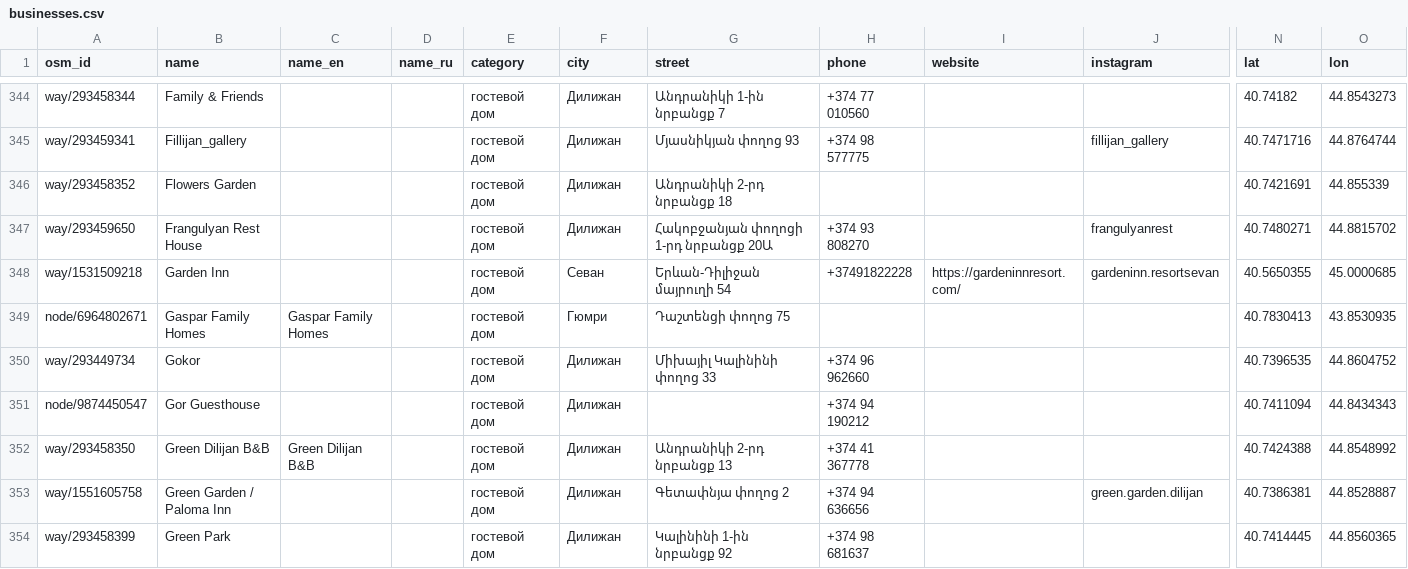
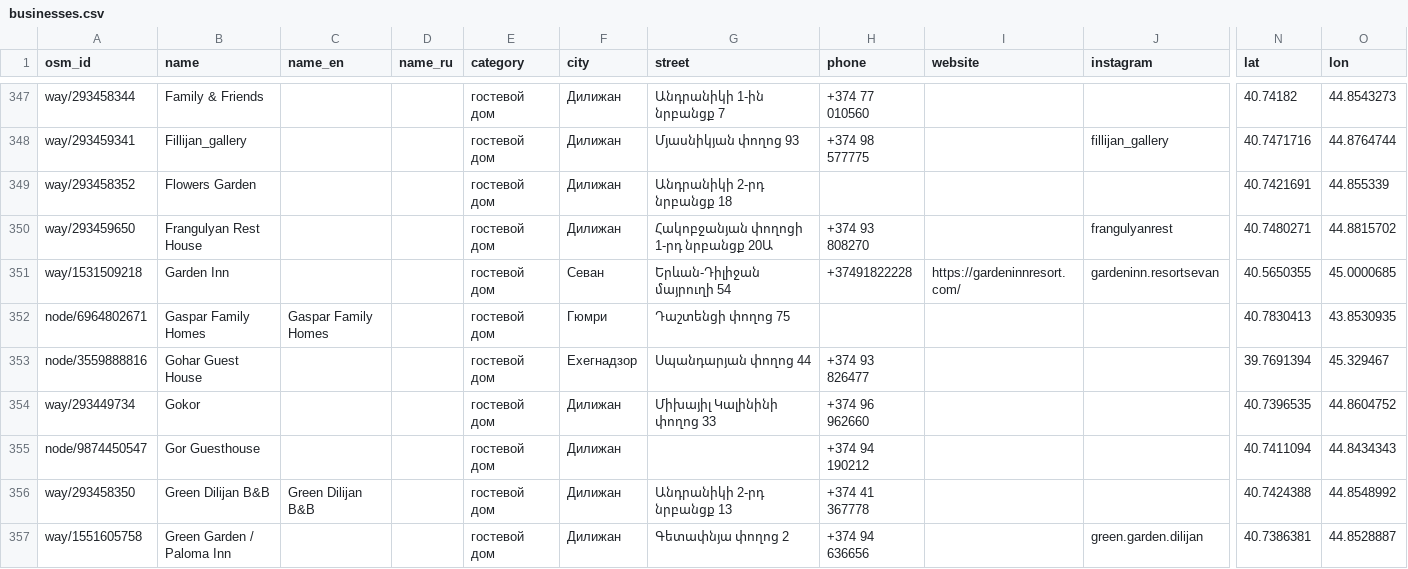
Before and after one commit to 790azat/prospecting, a CSV file: data/businesses.csv, drawn as a sheet; only a part is shown, gaps mark what is left out; the shorter side is filled out with more unchanged rows; rows hold the shown columns only; the diff covers the shown part only; the diff names each change by its address in the sheet, - before the commit and + after, or states it on an @@ line.

```diff
--- a/data/businesses.csv
+++ b/data/businesses.csv
+row 353: node/3559888816 | Gohar Guest House |  |  | гостевой дом | Ехегнадзор | Սպանդարյան փողոց 44 | +374 93 826477 |  |  | 39.7691394 | 45.329467
```
Also changed, not shown: 22 added rows elsewhere in this file, data/leads.csv.
